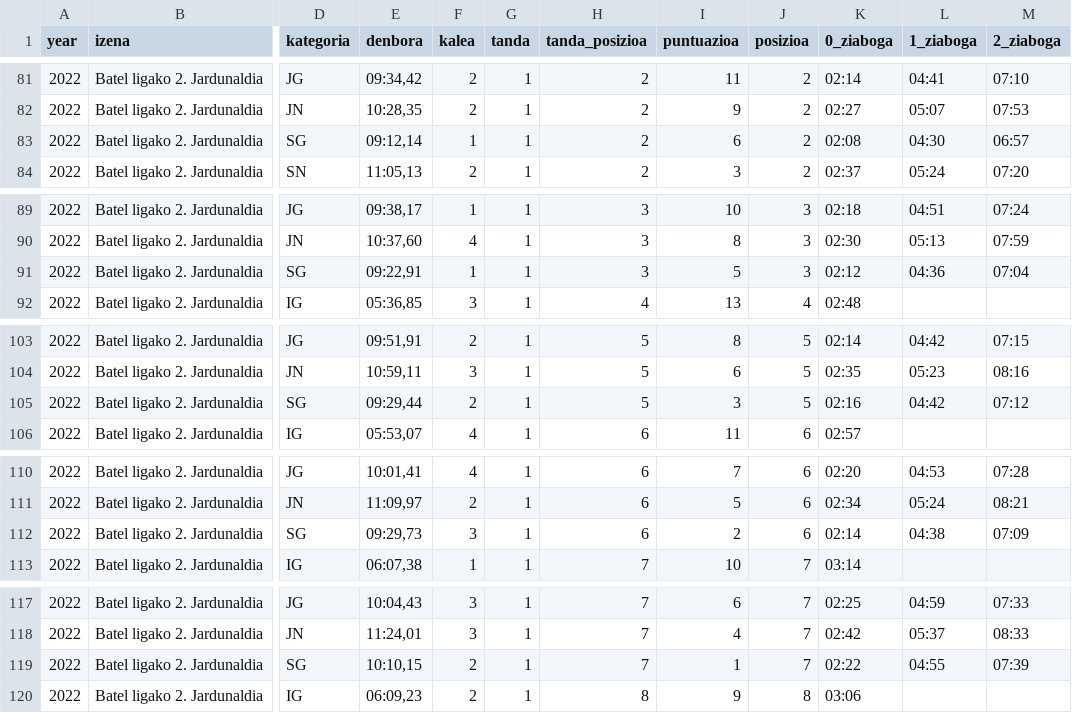
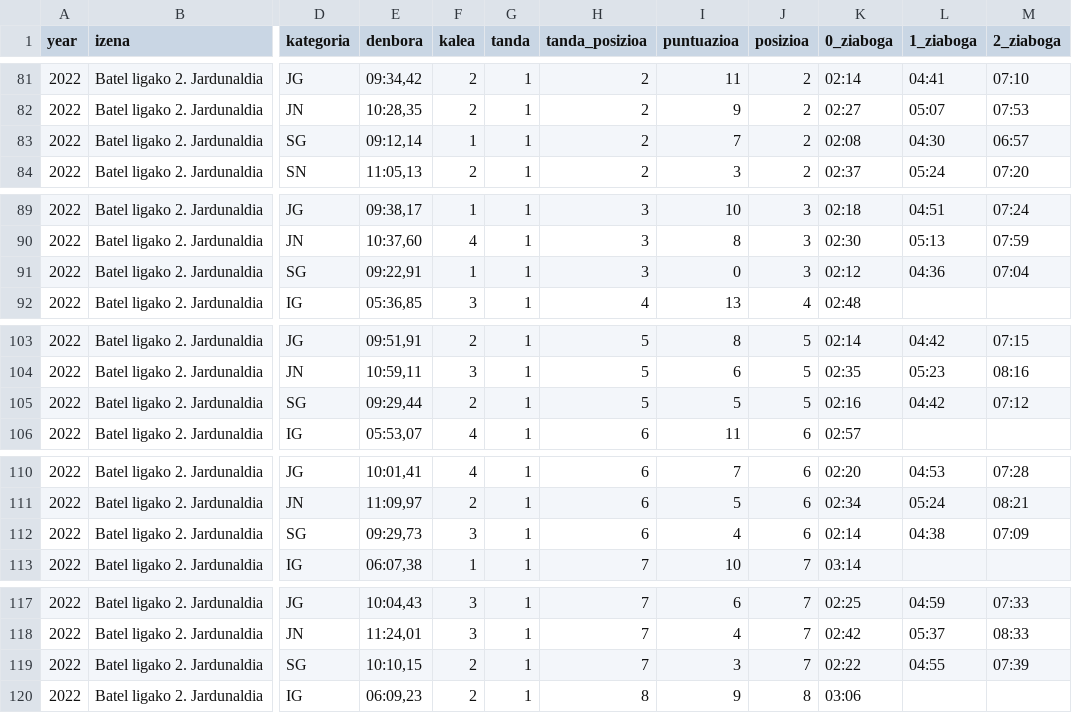
Before and after one commit to ander2/estropadak_pandas, a CSV file: GBL_2022.csv, drawn as a sheet; only a part is shown, gaps mark what is left out; the diff covers the shown part only; the diff names each change by its address in the sheet, - before the commit and + after, or states it on an @@ line.

```diff
--- a/GBL_2022.csv
+++ b/GBL_2022.csv
-I83 (puntuazioa): 6
+I83 (puntuazioa): 7
-I91 (puntuazioa): 5
+I91 (puntuazioa): 0
-I105 (puntuazioa): 3
+I105 (puntuazioa): 5
-I112 (puntuazioa): 2
+I112 (puntuazioa): 4
-I119 (puntuazioa): 1
+I119 (puntuazioa): 3
```
Also changed, not shown: 6 edited cells elsewhere in this file.
